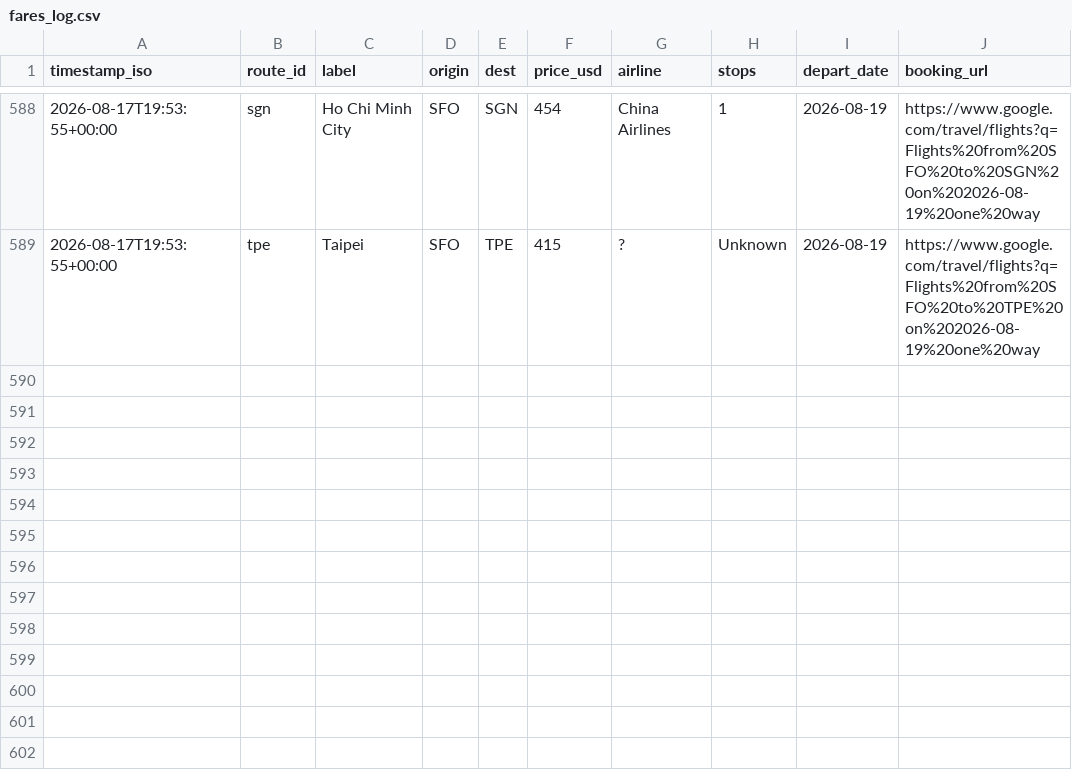
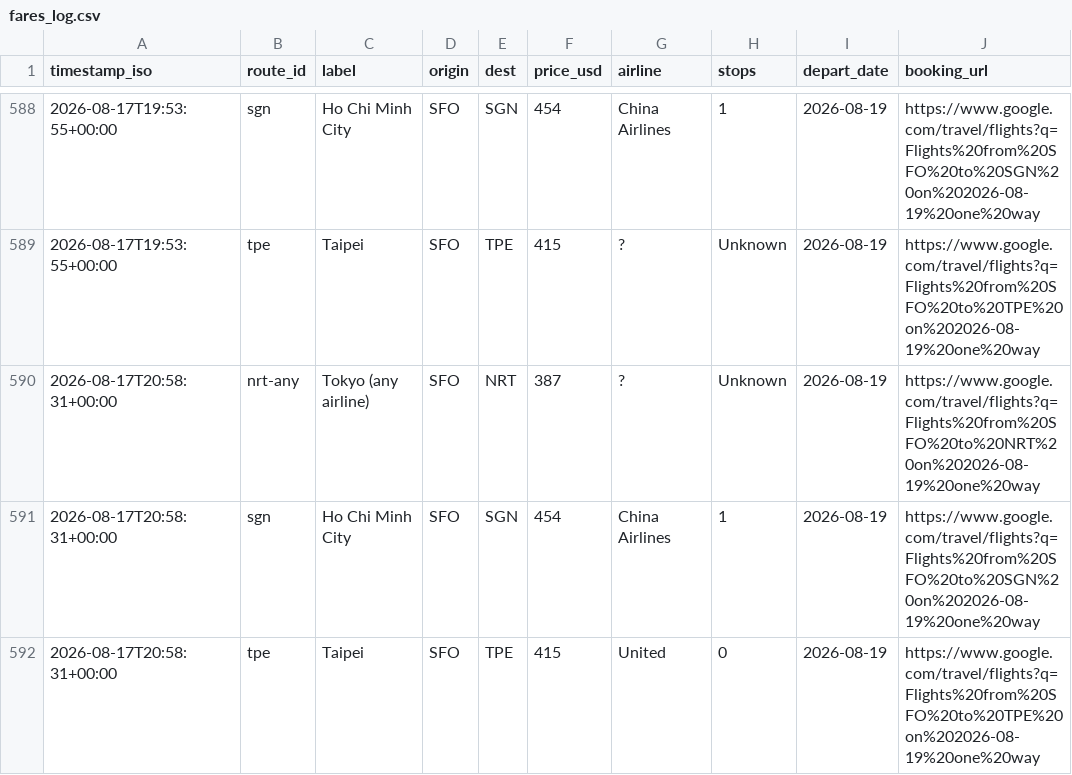
Before and after one commit to vanqd3216-dev/fare-tracker, a CSV file: fares_log.csv, drawn as a sheet; only a part is shown, gaps mark what is left out.

```diff
--- a/fares_log.csv
+++ b/fares_log.csv
@@ -589 +589,4 @@ timestamp_iso,route_id,label,origin,dest,price_usd,airline,stops,depart_date,boo
 2026-08-17T19:53:55+00:00,tpe,Taipei,SFO,TPE,415,?,Unknown,2026-08-19,https://www.google.com/travel/flights?q=Flights%20from%20SFO%20to%20TPE%20on%202026-08-19%20one%20way
+2026-08-17T20:58:31+00:00,nrt-any,Tokyo (any airline),SFO,NRT,387,?,Unknown,2026-08-19,https://www.google.com/travel/flights?q=Flights%20from%20SFO%20to%20NRT%20on%202026-08-19%20one%20way
+2026-08-17T20:58:31+00:00,sgn,Ho Chi Minh City,SFO,SGN,454,China Airlines,1,2026-08-19,https://www.google.com/travel/flights?q=Flights%20from%20SFO%20to%20SGN%20on%202026-08-19%20one%20way
+2026-08-17T20:58:31+00:00,tpe,Taipei,SFO,TPE,415,United,0,2026-08-19,https://www.google.com/travel/flights?q=Flights%20from%20SFO%20to%20TPE%20on%202026-08-19%20one%20way
```
